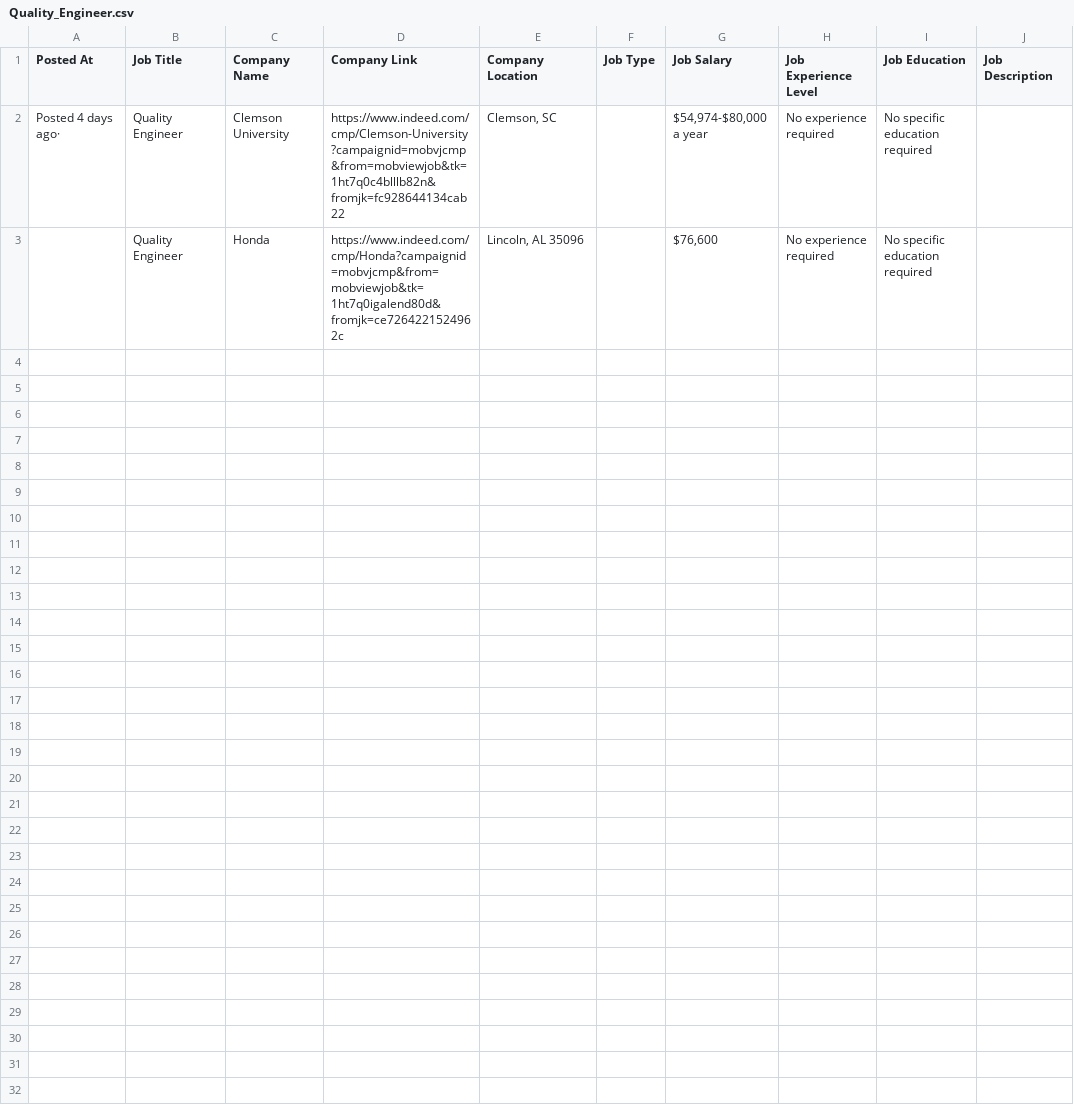
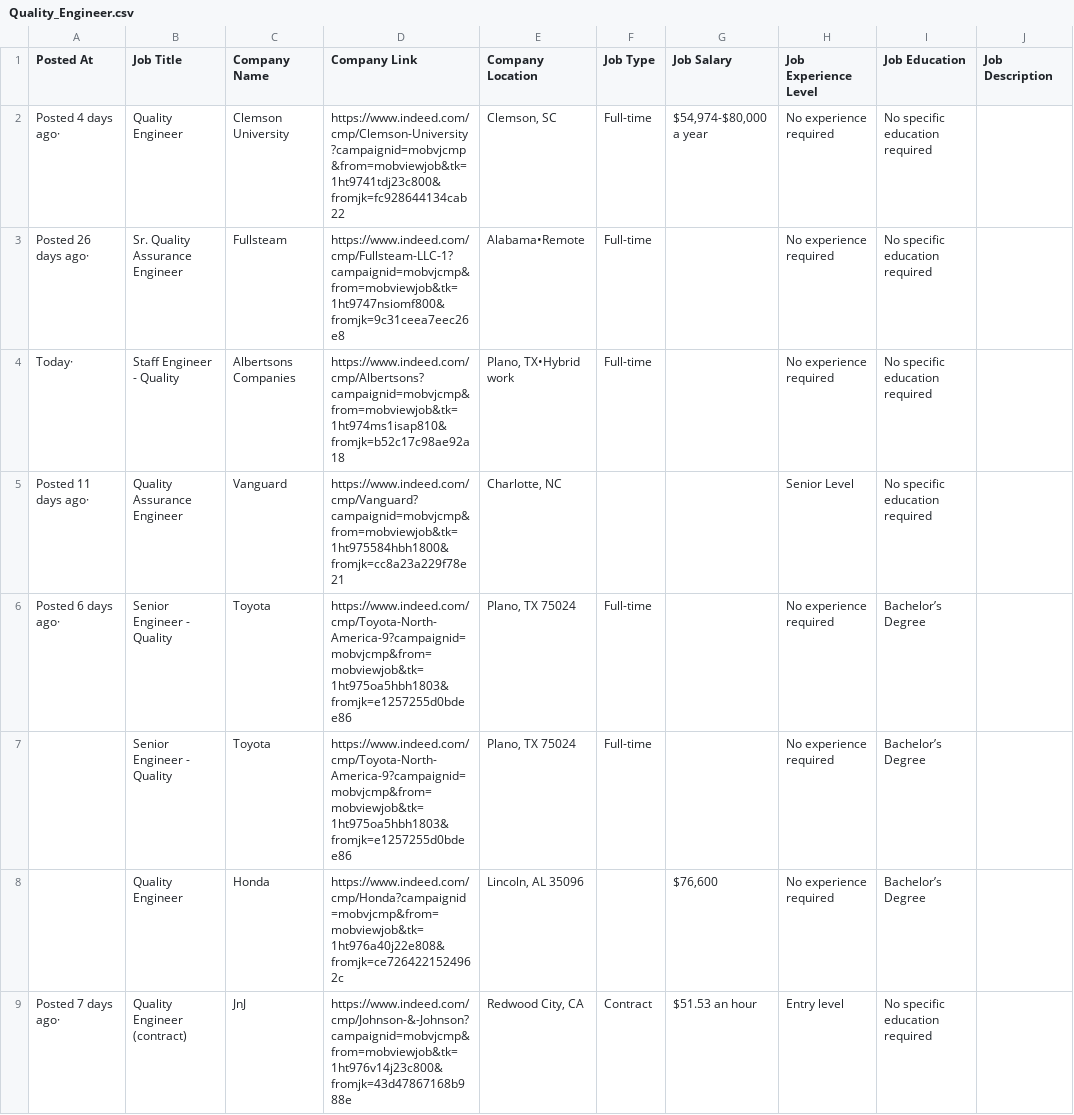
Before and after one commit to StormHive/Indeed-Scrapper, a CSV file: data/Quality_Engineer/Quality_Engineer.csv, drawn as a sheet.

```diff
--- a/data/Quality_Engineer/Quality_Engineer.csv
+++ b/data/Quality_Engineer/Quality_Engineer.csv
@@ -1,3 +1,9 @@
 Posted At,Job Title,Company Name,Company Link,Company Location,Job Type,Job Salary,Job Experience Level,Job Education,Job Description
-Posted 4 days ago·,Quality Engineer,Clemson University,https://www.indeed.com/cmp/Clemson-University?campaignid=mobvjcmp&from=mobviewjob&tk=1ht7q0c4blllb82n&fromjk=fc928644134cab22,"Clemson, SC",,"$54,974-$80,000 a year",No experience required,No specific education required
-,Quality Engineer,Honda,https://www.indeed.com/cmp/Honda?campaignid=mobvjcmp&from=mobviewjob&tk=1ht7q0igalend80d&fromjk=ce7264221524962c,"Lincoln, AL 35096",,"$76,600",No experience required,No specific education required
+Posted 4 days ago·,Quality Engineer,Clemson University,https://www.indeed.com/cmp/Clemson-University?campaignid=mobvjcmp&from=mobviewjob&tk=1ht9741tdj23c800&fromjk=fc928644134cab22,"Clemson, SC",Full-time,"$54,974-$80,000 a year",No experience required,No specific education required
+Posted 26 days ago·,Sr. Quality Assurance Engineer,Fullsteam,https://www.indeed.com/cmp/Fullsteam-LLC-1?campaignid=mobvjcmp&from=mobviewjob&tk=1ht9747nsiomf800&fromjk=9c31ceea7eec26e8,Alabama•Remote,Full-time,,No experience required,No specific education required
+Today·,Staff Engineer - Quality,Albertsons Companies,https://www.indeed.com/cmp/Albertsons?campaignid=mobvjcmp&from=mobviewjob&tk=1ht974ms1isap810&fromjk=b52c17c98ae92a18,"Plano, TX•Hybrid work",Full-time,,No experience required,No specific education required
+Posted 11 days ago·,Quality Assurance Engineer,Vanguard,https://www.indeed.com/cmp/Vanguard?campaignid=mobvjcmp&from=mobviewjob&tk=1ht975584hbh1800&fromjk=cc8a23a229f78e21,"Charlotte, NC",,,Senior Level,No specific education required
+Posted 6 days ago·,Senior Engineer - Quality,Toyota,https://www.indeed.com/cmp/Toyota-North-America-9?campaignid=mobvjcmp&from=mobviewjob&tk=1ht975oa5hbh1803&fromjk=e1257255d0bdee86,"Plano, TX 75024",Full-time,,No experience required,Bachelor’s Degree
+,Senior Engineer - Quality,Toyota,https://www.indeed.com/cmp/Toyota-North-America-9?campaignid=mobvjcmp&from=mobviewjob&tk=1ht975oa5hbh1803&fromjk=e1257255d0bdee86,"Plano, TX 75024",Full-time,,No experience required,Bachelor’s Degree
+,Quality Engineer,Honda,https://www.indeed.com/cmp/Honda?campaignid=mobvjcmp&from=mobviewjob&tk=1ht976a40j22e808&fromjk=ce7264221524962c,"Lincoln, AL 35096",,"$76,600",No experience required,Bachelor’s Degree
+Posted 7 days ago·,Quality Engineer (contract),JnJ,https://www.indeed.com/cmp/Johnson-&-Johnson?campaignid=mobvjcmp&from=mobviewjob&tk=1ht976v14j23c800&fromjk=43d47867168b988e,"Redwood City, CA",Contract,$51.53 an hour,Entry level,No specific education required
```
Also changed, not shown: 2 other files.
